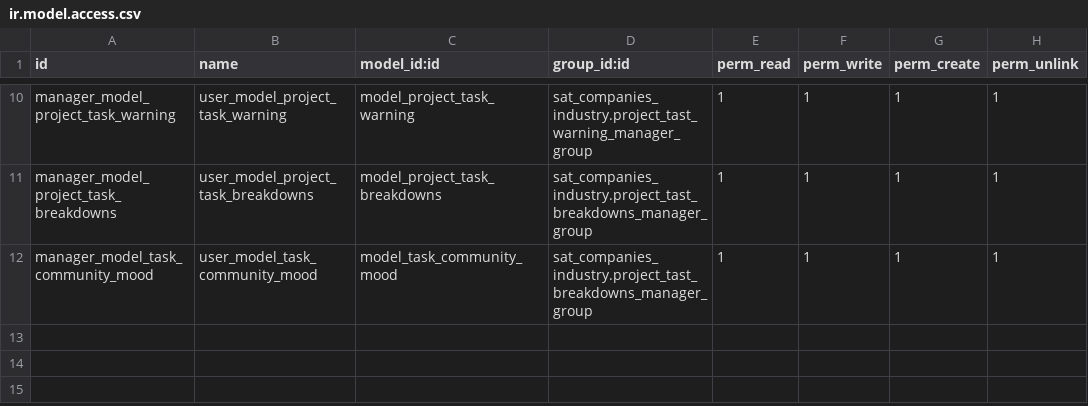
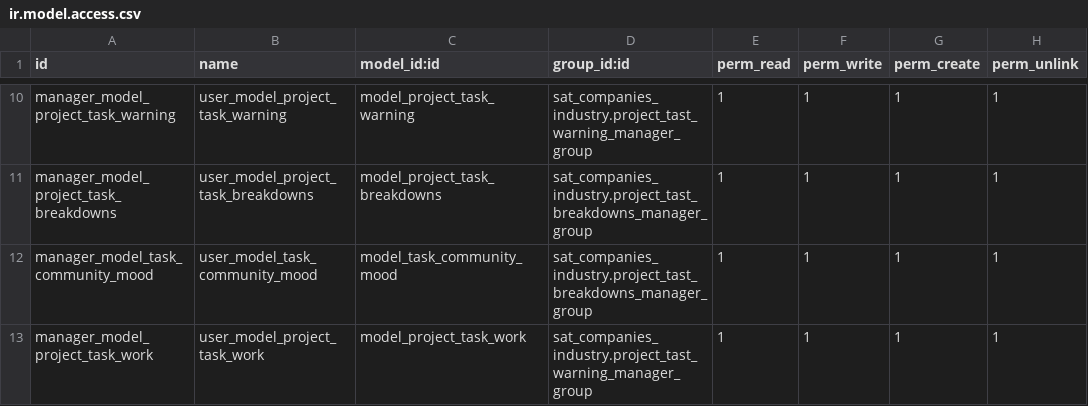
Before and after one commit to luisfpaternina/cat14, a CSV file: sat_companies_industry/security/ir.model.access.csv, drawn as a sheet; only a part is shown, gaps mark what is left out.

```diff
--- a/sat_companies_industry/security/ir.model.access.csv
+++ b/sat_companies_industry/security/ir.model.access.csv
@@ -12 +12,2 @@ manager_model_project_task_breakdowns,user_model_project_task_breakdowns,model_p
 manager_model_task_community_mood,user_model_task_community_mood,model_task_community_mood,sat_companies_industry.project_tast_breakdowns_manager_group,1,1,1,1
+manager_model_project_task_work,user_model_project_task_work,model_project_task_work,sat_companies_industry.project_tast_warning_manager_group,1,1,1,1
```
Also changed, not shown: 31 other files.
